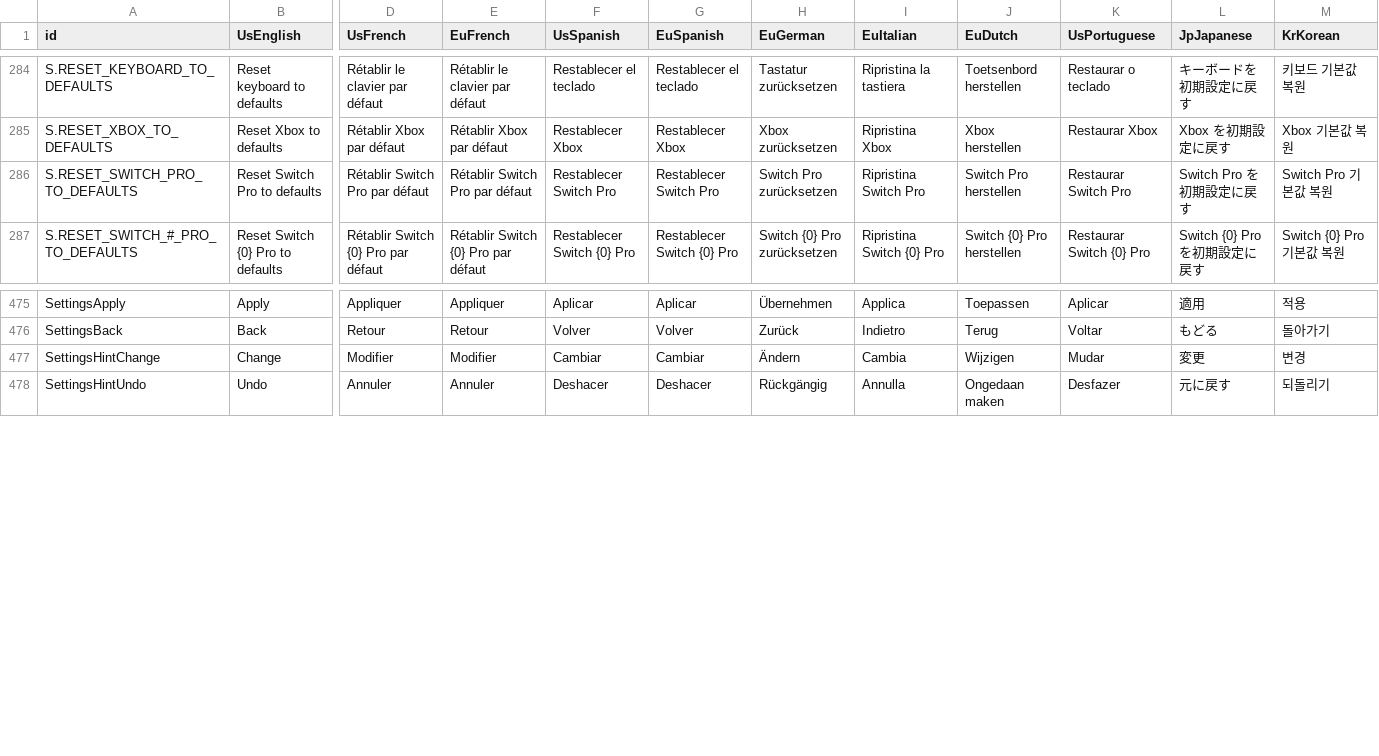
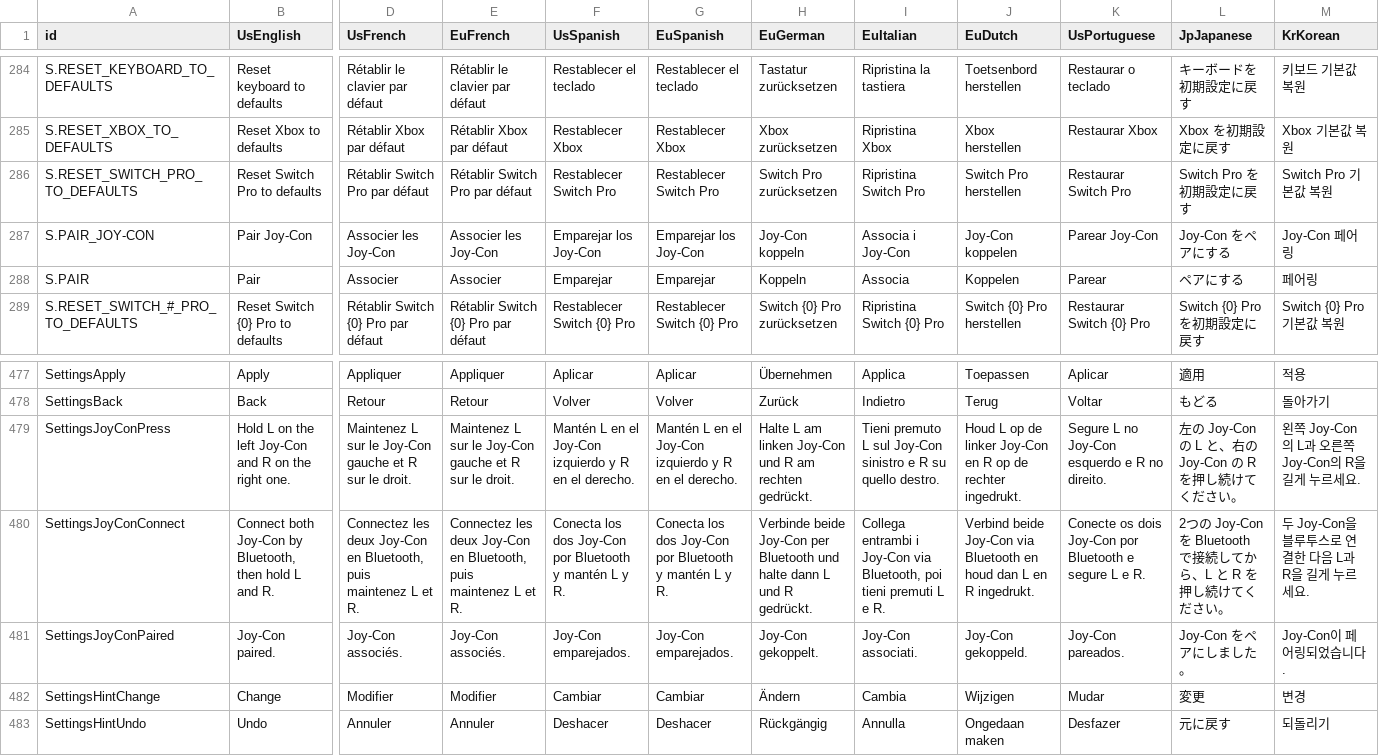
Before and after one commit to Mackery6969/nebula, a TSV file: localization/NebulaText.tsv, drawn as a sheet; only a part is shown, gaps mark what is left out; rows hold the shown columns only; the diff names each change by its address in the sheet, - before the commit and + after, or states it on an @@ line.

```diff
--- a/localization/NebulaText.tsv
+++ b/localization/NebulaText.tsv
+row 287: S.PAIR_JOY-CON | Pair Joy-Con | Associer les Joy-Con | Associer les Joy-Con | Emparejar los Joy-Con | Emparejar los Joy-Con | Joy-Con koppeln | Associa i Joy-Con | Joy-Con koppelen | Parear Joy-Con | Joy-Con をペアにする | Joy-Con 페어링
+row 288: S.PAIR | Pair | Associer | Associer | Emparejar | Emparejar | Koppeln | Associa | Koppelen | Parear | ペアにする | 페어링
+row 479: SettingsJoyConPress | Hold L on the left Joy-Con and R on the right one. | Maintenez L sur le Joy-Con gauche et R sur le droit. | Maintenez L sur le Joy-Con gauche et R sur le droit. | Mantén L en el Joy-Con izquierdo y R en el derecho. | Mantén L en el Joy-Con izquierdo y R en el derecho. | Halte L am linken Joy-Con und R am rechten gedrückt. | Tieni premuto L sul Joy-Con sinistro e R su quello destro. | Houd L op de linker Joy-Con en R op de rechter ingedrukt. | Segure L no Joy-Con esquerdo e R no direito. | 左の Joy-Con の L と、右の Joy-Con の R を押し続けてください。 | 왼쪽 Joy-Con의 L과 오른쪽 Joy-Con의 R을 길게 누르세요.
+row 480: SettingsJoyConConnect | Connect both Joy-Con by Bluetooth, then hold L and R. | Connectez les deux Joy-Con en Bluetooth, puis maintenez L et R. | Connectez les deux Joy-Con en Bluetooth, puis maintenez L et R. | Conecta los dos Joy-Con por Bluetooth y mantén L y R. | Conecta los dos Joy-Con por Bluetooth y mantén L y R. | Verbinde beide Joy-Con per Bluetooth und halte dann L und R gedrückt. | Collega entrambi i Joy-Con via Bluetooth, poi tieni premuti L e R. | Verbind beide Joy-Con via Bluetooth en houd dan L en R ingedrukt. | Conecte os dois Joy-Con por Bluetooth e segure L e R. | 2つの Joy-Con を Bluetooth で接続してから、L と R を押し続けてください。 | 두 Joy-Con을 블루투스로 연결한 다음 L과 R을 길게 누르세요.
+row 481: SettingsJoyConPaired | Joy-Con paired. | Joy-Con associés. | Joy-Con associés. | Joy-Con emparejados. | Joy-Con emparejados. | Joy-Con gekoppelt. | Joy-Con associati. | Joy-Con gekoppeld. | Joy-Con pareados. | Joy-Con をペアにしました。 | Joy-Con이 페어링되었습니다.
```
Also changed, not shown: 20 other files.
